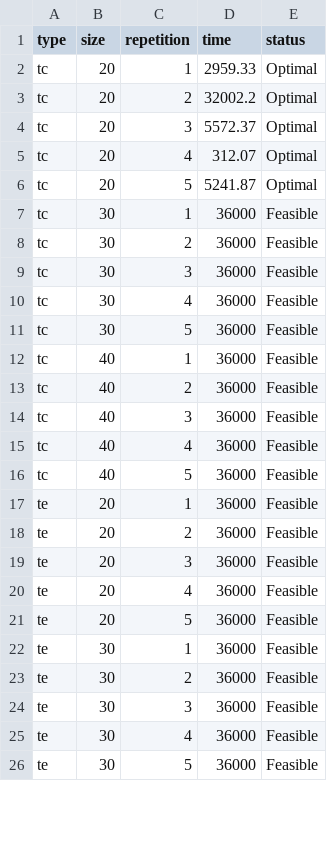
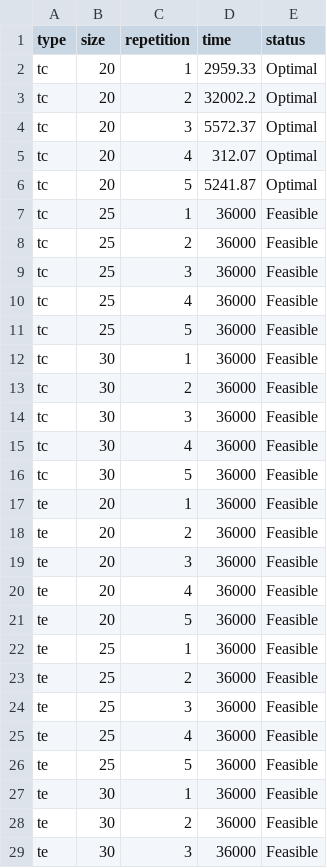
Before and after one commit to iagoac/analytics, a CSV file: statistics/R-latex-tables-anor-biobjective-trees/delay/delay/results.csv, drawn as a sheet; only a part is shown; the shorter side is filled out with more unchanged rows; the diff covers the shown part only.

```diff
--- a/statistics/R-latex-tables-anor-biobjective-trees/delay/delay/results.csv
+++ b/statistics/R-latex-tables-anor-biobjective-trees/delay/delay/results.csv
@@ -6,2 +6,7 @@ tc,20,4,312.07,Optimal
 tc,20,5,5241.87,Optimal
+tc,25,1,36000,Feasible
+tc,25,2,36000,Feasible
+tc,25,3,36000,Feasible
+tc,25,4,36000,Feasible
+tc,25,5,36000,Feasible
 tc,30,1,36000,Feasible
@@ -11,7 +16,2 @@ tc,30,4,36000,Feasible
 tc,30,5,36000,Feasible
-tc,40,1,36000,Feasible
-tc,40,2,36000,Feasible
-tc,40,3,36000,Feasible
-tc,40,4,36000,Feasible
-tc,40,5,36000,Feasible
 te,20,1,36000,Feasible
@@ -21,2 +21,7 @@ te,20,4,36000,Feasible
 te,20,5,36000,Feasible
+te,25,1,36000,Feasible
+te,25,2,36000,Feasible
+te,25,3,36000,Feasible
+te,25,4,36000,Feasible
+te,25,5,36000,Feasible
 te,30,1,36000,Feasible
```
Also changed, not shown: 5 removed rows elsewhere in this file, statistics/R-latex-tables-anor-biobjective-trees/delay/cost/results.csv, 54 other files.
